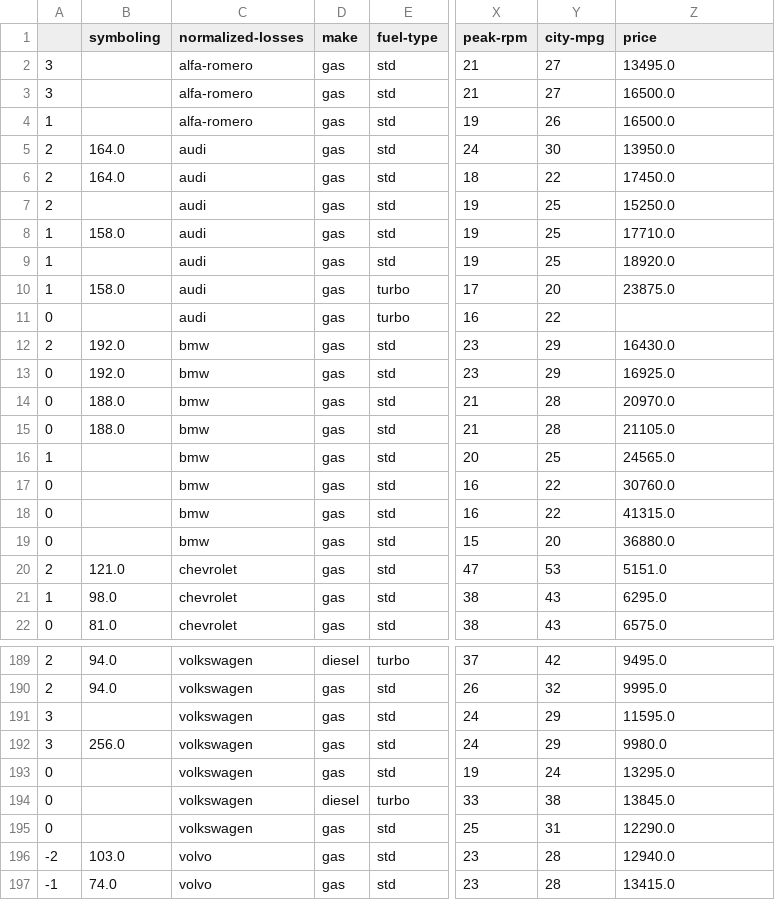
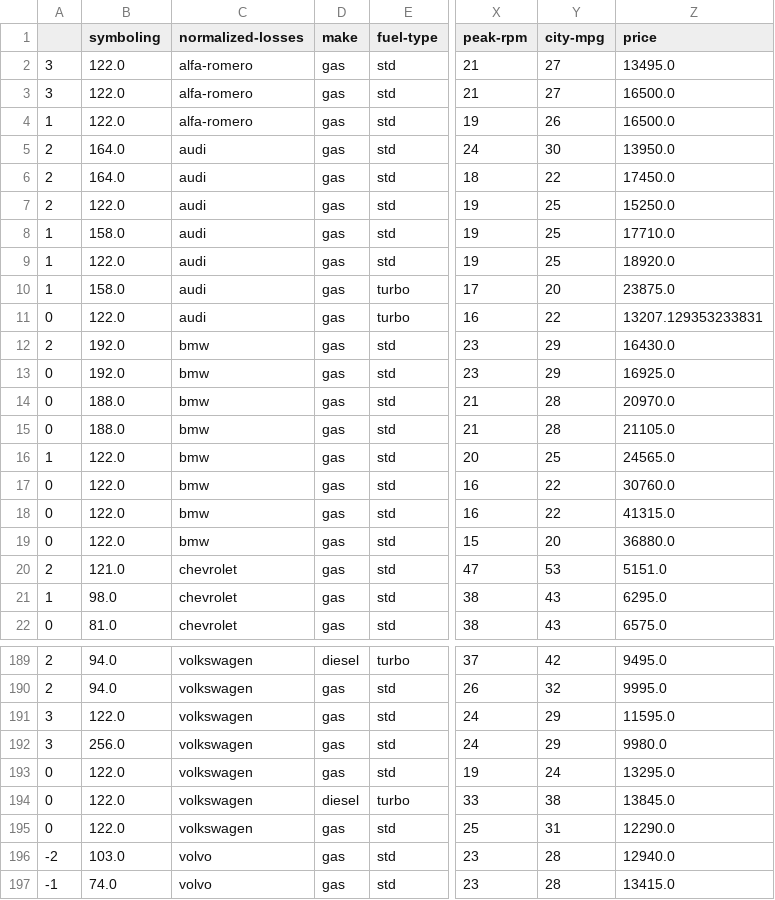
Before and after one commit to Pankaj-Str/Complete-Python-Mastery, a CSV file: 00 Lecture/lecture14/ML/14 Nov 2025/auto_mobile.csv, drawn as a sheet; only a part is shown, gaps mark what is left out; the diff covers the shown part only; the diff names each change by its address in the sheet, - before the commit and + after, or states it on an @@ line.

```diff
--- a/00 Lecture/lecture14/ML/14 Nov 2025/auto_mobile.csv
+++ b/00 Lecture/lecture14/ML/14 Nov 2025/auto_mobile.csv
-B2:B4 (symboling): (empty)
+B2:B4 (symboling): 122.0
-B7 (symboling): (empty)
+B7 (symboling): 122.0
-B9 (symboling): (empty)
+B9 (symboling): 122.0
-B11 (symboling): (empty)
+B11 (symboling): 122.0
-Z11 (price): (empty)
+Z11 (price): 13207.129353233831
-B16:B19 (symboling): (empty)
+B16:B19 (symboling): 122.0
-B191 (symboling): (empty)
+B191 (symboling): 122.0
-B193:B195 (symboling): (empty)
+B193:B195 (symboling): 122.0
```
Also changed, not shown: 44 edited cells elsewhere in this file, 1 other file.
